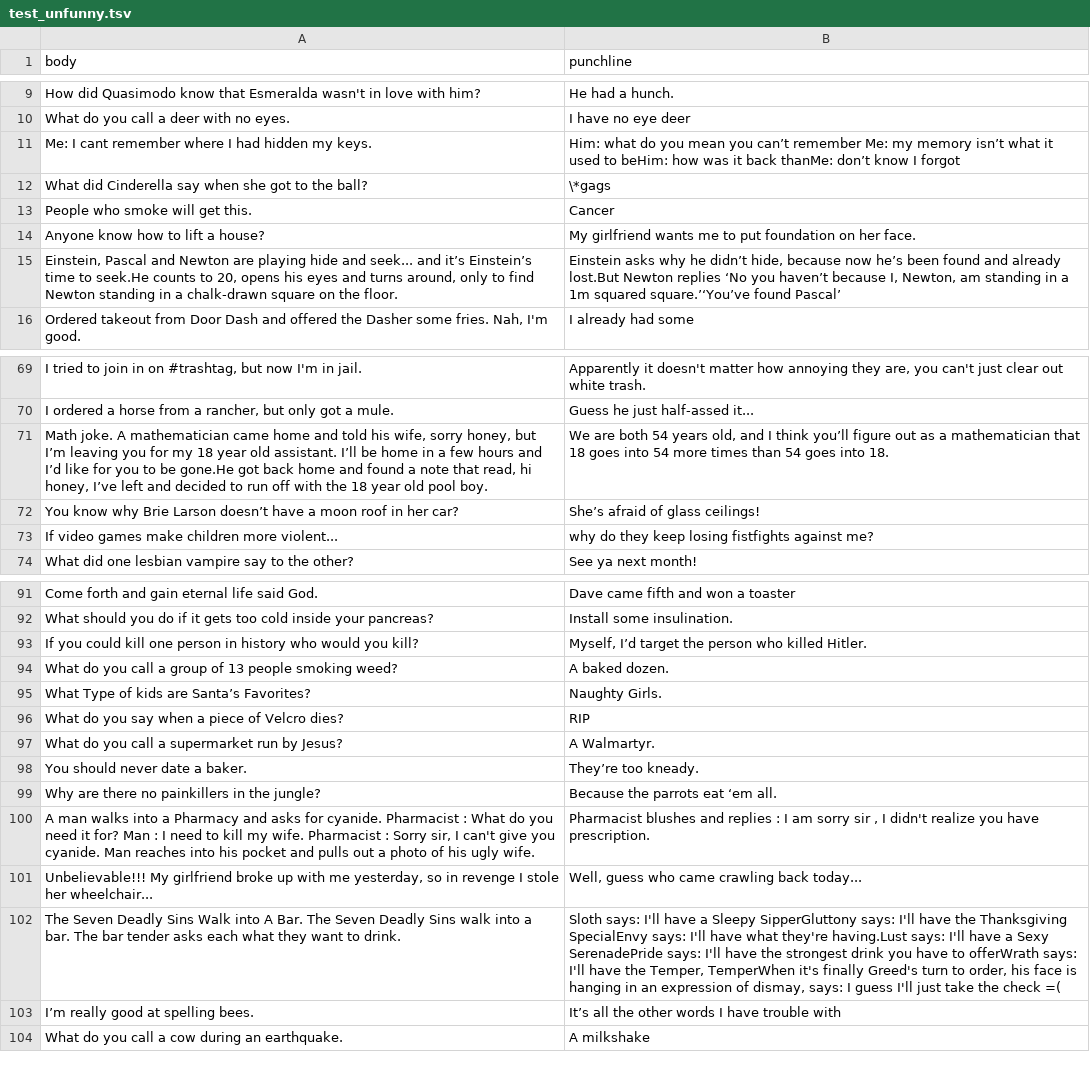
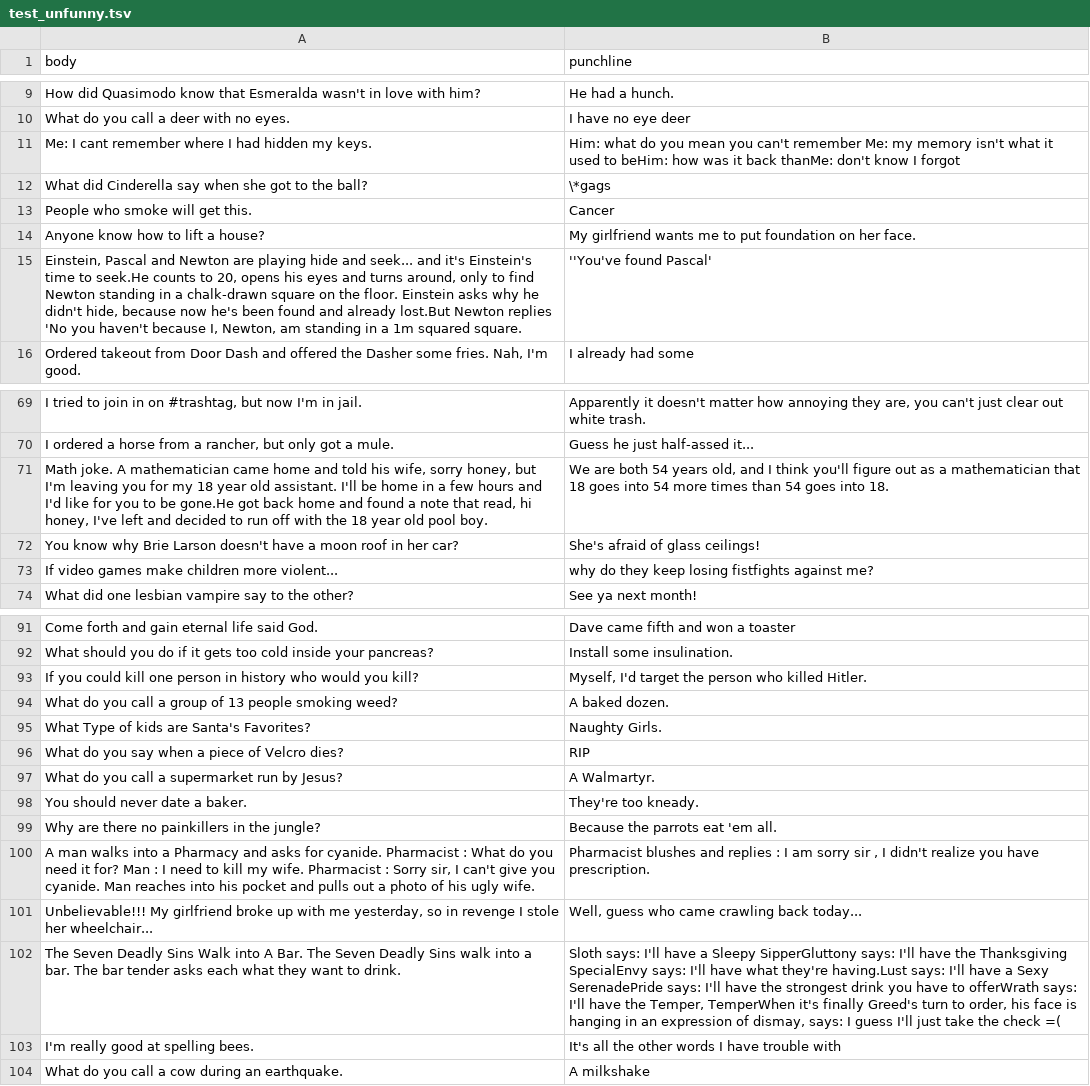
Before and after one commit to ABKor752/Joke-Generator, a TSV file: datasets/data/reddit_preprocessed/test_unfunny.tsv, drawn as a sheet; only a part is shown, gaps mark what is left out; the diff covers the shown part only.

```diff
--- a/datasets/data/reddit_preprocessed/test_unfunny.tsv
+++ b/datasets/data/reddit_preprocessed/test_unfunny.tsv
@@ -10,3 +10,3 @@ How did Quasimodo know that Esmeralda wasn't in love with him? 	He had a hunch.
 What do you call a deer with no eyes. 	I have no eye deer
-Me: I cant remember where I had hidden my keys. 	Him: what do you mean you can’t remember Me: my memory isn’t what it used to beHim: how was it back thanMe: don’t know I forgot
+Me: I cant remember where I had hidden my keys. 	Him: what do you mean you can't remember Me: my memory isn't what it used to beHim: how was it back thanMe: don't know I forgot
 What did Cinderella say when she got to the ball? 	\*gags
@@ -14,3 +14,3 @@ People who smoke will get this. 	Cancer
 Anyone know how to lift a house? 	My girlfriend wants me to put foundation on her face.
-Einstein, Pascal and Newton are playing hide and seek... and it’s Einstein’s time to seek.He counts to 20, opens his eyes and turns around, only to find Newton standing in a chalk-drawn square on the floor.	Einstein asks why he didn’t hide, because now he’s been found and already lost.But Newton replies ‘No you haven’t because I, Newton, am standing in a 1m squared square.’‘You’ve found Pascal’
+Einstein, Pascal and Newton are playing hide and seek... and it's Einstein's time to seek.He counts to 20, opens his eyes and turns around, only to find Newton standing in a chalk-drawn square on the floor. Einstein asks why he didn't hide, because now he's been found and already lost.But Newton replies 'No you haven't because I, Newton, am standing in a 1m squared square.	''You've found Pascal'
 Ordered takeout from Door Dash and offered the Dasher some fries. Nah, I'm good.	I already had some
@@ -70,4 +70,4 @@ I tried to join in on #trashtag, but now I'm in jail. 	Apparently it doesn't mat
 I ordered a horse from a rancher, but only got a mule. 	Guess he just half-assed it...
-Math joke. A mathematician came home and told his wife, sorry honey, but I’m leaving you for my 18 year old assistant. I’ll be home in a few hours and I’d like for you to be gone.He got back home and found a note that read, hi honey, I’ve left and decided to run off with the 18 year old pool boy.	We are both 54 years old, and I think you’ll figure out as a mathematician that 18 goes into 54 more times than 54 goes into 18.
-You know why Brie Larson doesn’t have a moon roof in her car? 	She’s afraid of glass ceilings!
+Math joke. A mathematician came home and told his wife, sorry honey, but I'm leaving you for my 18 year old assistant. I'll be home in a few hours and I'd like for you to be gone.He got back home and found a note that read, hi honey, I've left and decided to run off with the 18 year old pool boy.	We are both 54 years old, and I think you'll figure out as a mathematician that 18 goes into 54 more times than 54 goes into 18.
+You know why Brie Larson doesn't have a moon roof in her car? 	She's afraid of glass ceilings!
 If video games make children more violent... 	why do they keep losing fistfights against me?
@@ -92,9 +92,9 @@ Come forth and gain eternal life said God. 	Dave came fifth and won a toaster
 What should you do if it gets too cold inside your pancreas? 	Install some insulination.
-If you could kill one person in history who would you kill? 	Myself, I’d target the person who killed Hitler.
+If you could kill one person in history who would you kill? 	Myself, I'd target the person who killed Hitler.
 What do you call a group of 13 people smoking weed? 	A baked dozen.
-What Type of kids are Santa’s Favorites? 	Naughty Girls.
+What Type of kids are Santa's Favorites? 	Naughty Girls.
 What do you say when a piece of Velcro dies? 	RIP
 What do you call a supermarket run by Jesus? 	A Walmartyr.
-You should never date a baker. 	They’re too kneady.
-Why are there no painkillers in the jungle? 	Because the parrots eat ‘em all.
+You should never date a baker. 	They're too kneady.
+Why are there no painkillers in the jungle? 	Because the parrots eat 'em all.
 A man walks into a Pharmacy and asks for cyanide. Pharmacist : What do you need it for? Man : I need to kill my wife. Pharmacist : Sorry sir, I can't give you cyanide. Man reaches into his pocket and pulls out a photo of his ugly wife.	Pharmacist blushes and replies : I am sorry sir , I didn't realize you have prescription.
@@ -102,3 +102,3 @@ Unbelievable!!! My girlfriend broke up with me yesterday, so in revenge I stole
 The Seven Deadly Sins Walk into A Bar. The Seven Deadly Sins walk into a bar. The bar tender asks each what they want to drink.	Sloth says: I'll have a Sleepy SipperGluttony says: I'll have the Thanksgiving SpecialEnvy says: I'll have what they're having.Lust says: I'll have a Sexy SerenadePride says: I'll have the strongest drink you have to offerWrath says: I'll have the Temper, TemperWhen it's finally Greed's turn to order, his face is hanging in an expression of dismay, says: I guess I'll just take the check =(
-I’m really good at spelling bees. 	It’s all the other words I have trouble with
+I'm really good at spelling bees. 	It's all the other words I have trouble with
 What do you call a cow during an earthquake. 	A milkshake
```
Also changed, not shown: 1 added row, 1 removed row and 37 edited cells elsewhere in this file, datasets/data/reddit_preprocessed/test_funny.tsv, 2 other files.
